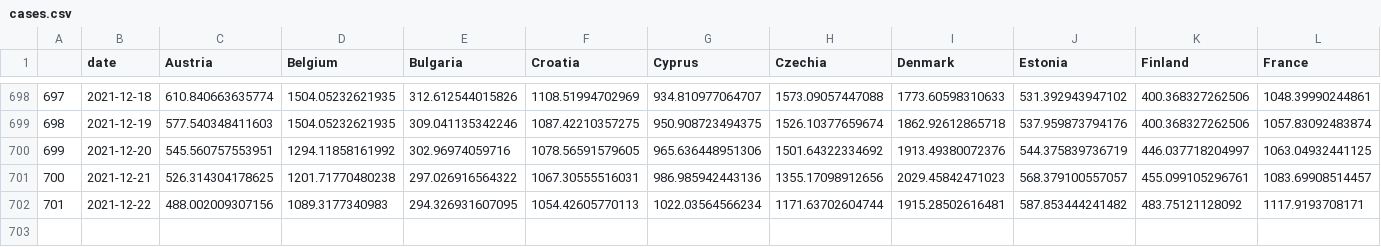
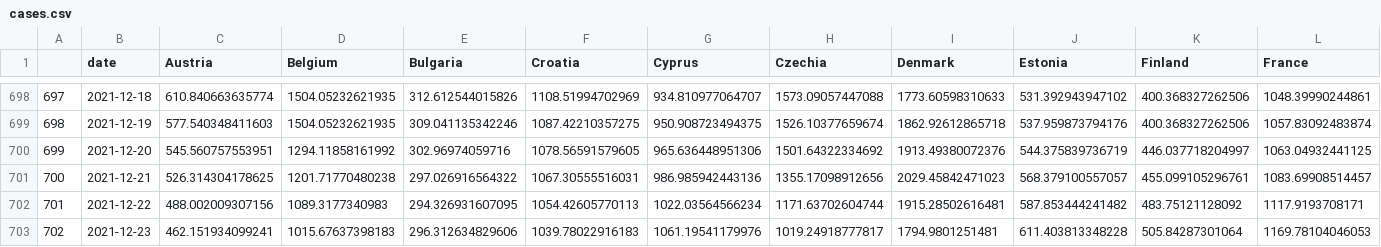
Before and after one commit to dfin-econ/dashboard, a CSV file: cases.csv, drawn as a sheet; only a part is shown, gaps mark what is left out; rows hold the shown columns only; the diff names each change by its address in the sheet, - before the commit and + after, or states it on an @@ line.

```diff
--- a/cases.csv
+++ b/cases.csv
+row 703: 702 | 2021-12-23 | 462.151934099241 | 1015.67637398183 | 296.312634829606 | 1039.78022916183 | 1061.19541179976 | 1019.24918777817 | 1794.9801251481 | 611.403813348228 | 505.84287301064 | 1169.78104046053
```
Also changed, not shown: cumulcases.csv, 1 other file.
